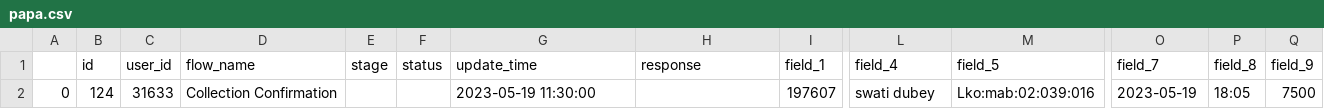
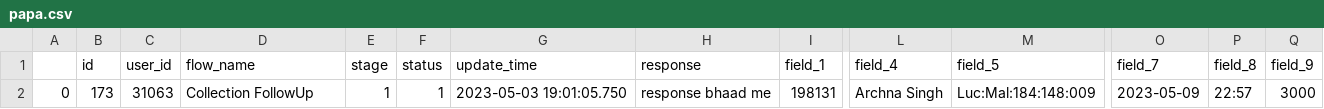
Before and after one commit to krisskrosscode/markytics_test, a CSV file: papa.csv, drawn as a sheet; only a part is shown, gaps mark what is left out; the diff covers the shown part only; the diff names each change by its address in the sheet, - before the commit and + after, or states it on an @@ line.

```diff
--- a/papa.csv
+++ b/papa.csv
-B2 (id): 124
+B2 (id): 173
-C2 (user_id): 31633
+C2 (user_id): 31063
-D2 (flow_name): Collection Confirmation
+D2 (flow_name): Collection FollowUp
-E2 (stage): (empty)
+E2 (stage): 1
-F2 (status): (empty)
+F2 (status): 1
-G2 (update_time): 2023-05-19 11:30:00
+G2 (update_time): 2023-05-03 19:01:05.750
-H2 (response): (empty)
+H2 (response): response bhaad me
-I2 (field_1): 197607
+I2 (field_1): 198131
-L2 (field_4): swati dubey
+L2 (field_4): Archna Singh
-M2 (field_5): Lko:mab:02:039:016
+M2 (field_5): Luc:Mal:184:148:009
-O2 (field_7): 2023-05-19
+O2 (field_7): 2023-05-09
-P2 (field_8): 18:05
+P2 (field_8): 22:57
-Q2 (field_9): 7500
+Q2 (field_9): 3000
```
Also changed, not shown: 6 edited cells elsewhere in this file, 3 other files.
